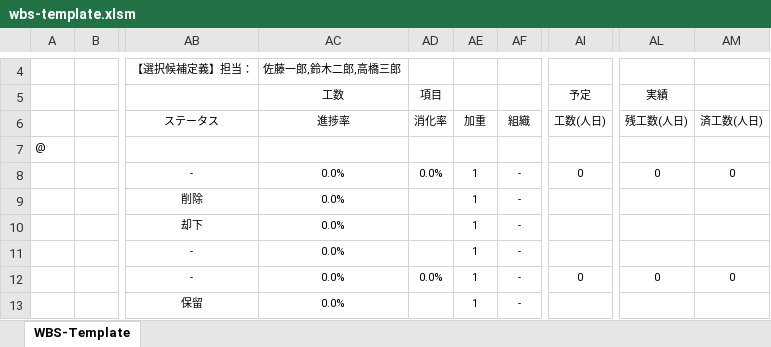
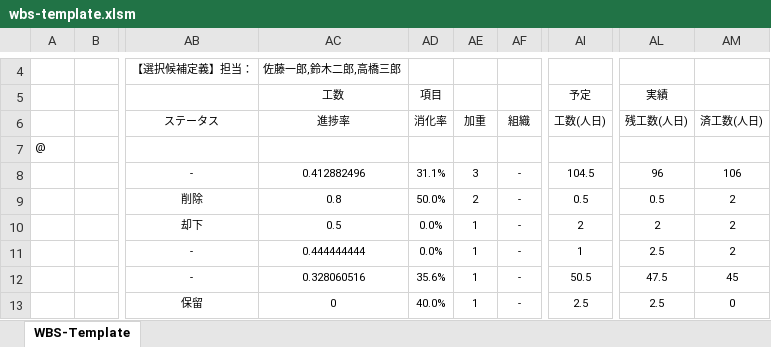
Before and after one commit to H16K148/wbs-template-xlsm, an Excel workbook: wbs-template.xlsm, sheet WBS-Template, drawn as a sheet; only a part is shown, gaps mark what is left out; values as stored, in another font and other column widths than the file's, no borders; charts and pictures and conditional formats not drawn; the diff covers the shown part only; the diff names each change by its address in the sheet, - before the commit and + after, or states it on an @@ line.

```diff
--- a/wbs-template.xlsm (sheet WBS-Template)
+++ b/wbs-template.xlsm (sheet WBS-Template)
-AC8: 0.0%
+AC8: 0.412882496
-AD8: 0.0%
+AD8: 31.1%
-AE8: 1
+AE8: 3
-AI8: 0
+AI8: 104.5
-AL8: 0
+AL8: 96
-AM8: 0
+AM8: 106
-AC9: 0.0%
+AC9: 0.8
-AD9: (empty)
+AD9: 50.0%
-AE9: 1
+AE9: 2
-AI9: (empty)
+AI9: 0.5
-AL9: (empty)
+AL9: 0.5
-AM9:AM11: (empty)
+AM9:AM11: 2
-AC10: 0.0%
+AC10: 0.5
-AD10:AD11: (empty)
+AD10:AD11: 0.0%
-AI10: (empty)
+AI10: 2
-AL10: (empty)
+AL10: 2
-AC11: 0.0%
+AC11: 0.444444444
-AI11: (empty)
+AI11: 1
-AL11: (empty)
+AL11: 2.5
-AC12: 0.0%
+AC12: 0.328060516
-AD12: 0.0%
+AD12: 35.6%
-AI12: 0
+AI12: 50.5
-AL12: 0
+AL12: 47.5
-AM12: 0
+AM12: 45
-AC13: 0.0%
+AC13: 0
-AD13: (empty)
+AD13: 40.0%
-AI13: (empty)
+AI13: 2.5
-AL13: (empty)
+AL13: 2.5
-AM13: (empty)
+AM13: 0
```
Also changed, not shown: 1 added row, 1 removed row and 1069 edited cells elsewhere in this sheet, charts or pictures, 6 other files.
